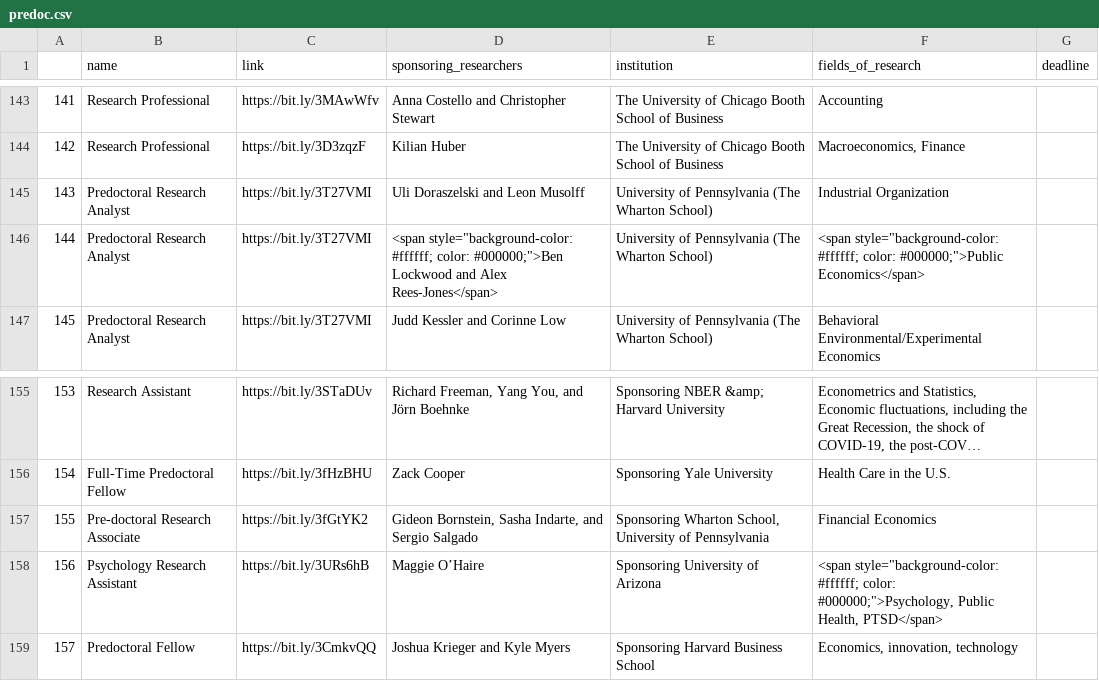
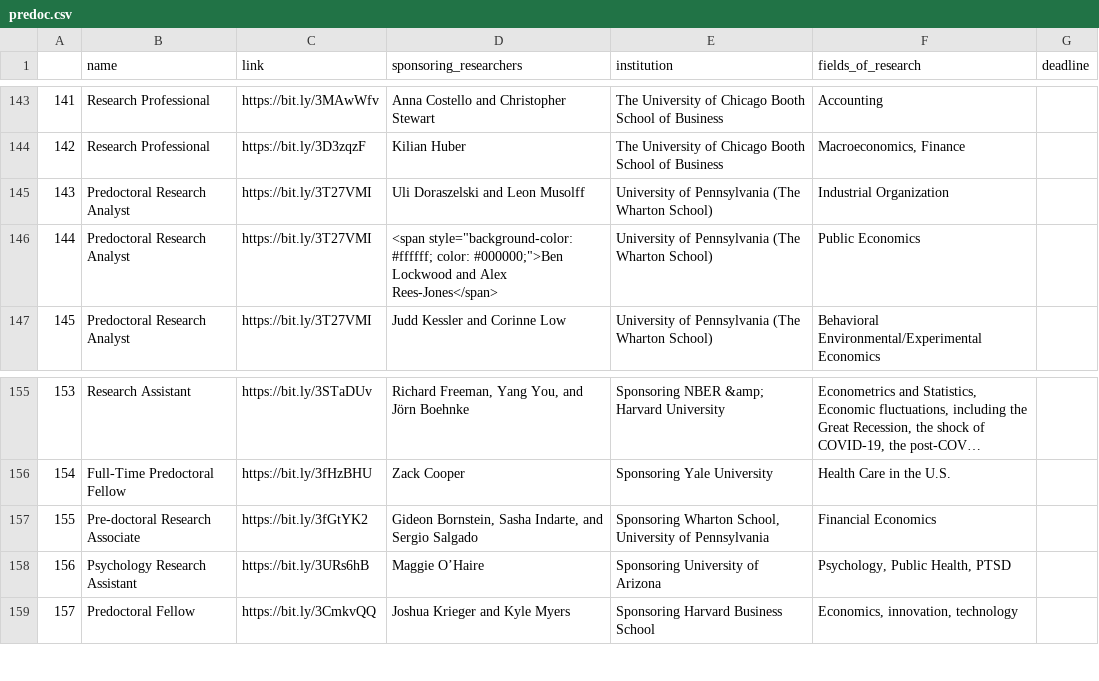
Before and after one commit to aking3806/Python-Fundamentals-, a CSV file: Research Roles/predoc.csv, drawn as a sheet; only a part is shown, gaps mark what is left out; long unchanged cells end in …; the diff covers the shown part only.

```diff
--- a/Research Roles/predoc.csv
+++ b/Research Roles/predoc.csv
@@ -145,3 +145,3 @@
 143,Predoctoral Research Analyst,https://bit.ly/3T27VMI,Uli Doraszelski and Leon Musolff,University of Pennsylvania (The Wharton School),Industrial Organization,
-144,Predoctoral Research Analyst,https://bit.ly/3T27VMI,"<span style=""background-color: #ffffff; color: #000000;"">Ben Lockwood and Alex Rees-Jones</span>",University of Pennsylvania (The Wharton School),"<span style=""background-color: #ffffff; color: #000000;"">Public Economics</span>",
+144,Predoctoral Research Analyst,https://bit.ly/3T27VMI,"<span style=""background-color: #ffffff; color: #000000;"">Ben Lockwood and Alex Rees-Jones</span>",University of Pennsylvania (The Wharton School),Public Economics,
 145,Predoctoral Research Analyst,https://bit.ly/3T27VMI,Judd Kessler and Corinne Low,University of Pennsylvania (The Wharton School),Behavioral Environmental/Experimental Economics,
@@ -157,3 +157,3 @@
 155,Pre-doctoral Research Associate,https://bit.ly/3fGtYK2,"Gideon Bornstein, Sasha Indarte, and Sergio Salgado","Sponsoring  Wharton School, University of Pennsylvania ",Financial Economics,
-156,Psychology Research Assistant,https://bit.ly/3URs6hB,Maggie O’Haire,Sponsoring  University of Arizona,"<span style=""background-color: #ffffff; color: #000000;"">Psychology, Public Health, PTSD</span>",
+156,Psychology Research Assistant,https://bit.ly/3URs6hB,Maggie O’Haire,Sponsoring  University of Arizona,"Psychology, Public Health, PTSD",
 157,Predoctoral Fellow,https://bit.ly/3CmkvQQ,Joshua Krieger and Kyle Myers,Sponsoring  Harvard Business School,"Economics, innovation, technology",
```
Also changed, not shown: 19 edited cells elsewhere in this file, 3 other files.
